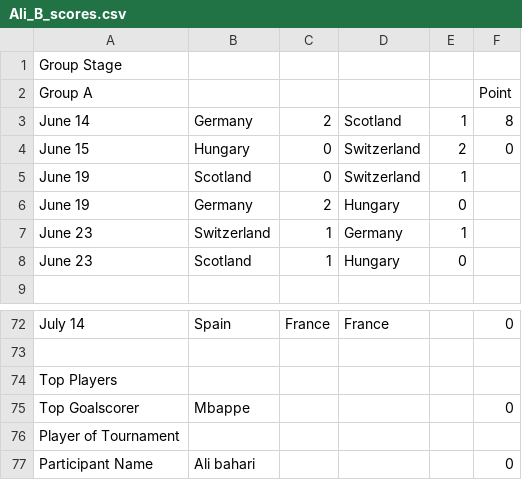
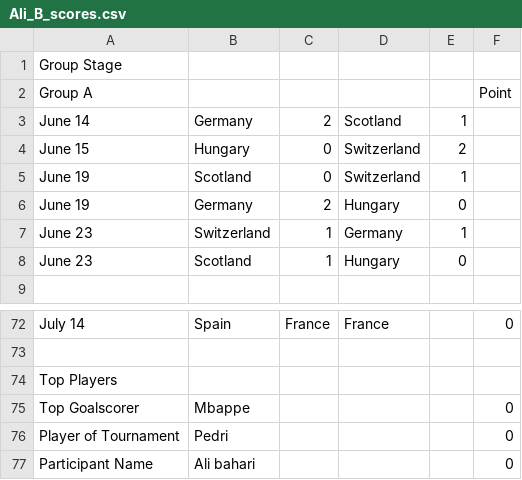
Before and after one commit to nnajmaei/Euro2024_predictions, a CSV file: results_csv/Ali_B_scores.csv, drawn as a sheet; only a part is shown, gaps mark what is left out.

Commit message:
test

```diff
--- a/results_csv/Ali_B_scores.csv
+++ b/results_csv/Ali_B_scores.csv
@@ -2,4 +2,4 @@ Group Stage
 Group A,,,,,Point
-June 14,Germany,2,Scotland,1,8
-June 15,Hungary,0,Switzerland,2,0
+June 14,Germany,2,Scotland,1,
+June 15,Hungary,0,Switzerland,2,
 June 19,Scotland,0,Switzerland,1,
@@ -75,3 +75,3 @@ Top Players
 Top Goalscorer,Mbappe,,,,0
-Player of Tournament,,,,,
+Player of Tournament,Pedri,,,,0
 Participant Name,Ali bahari,,,,0
```
